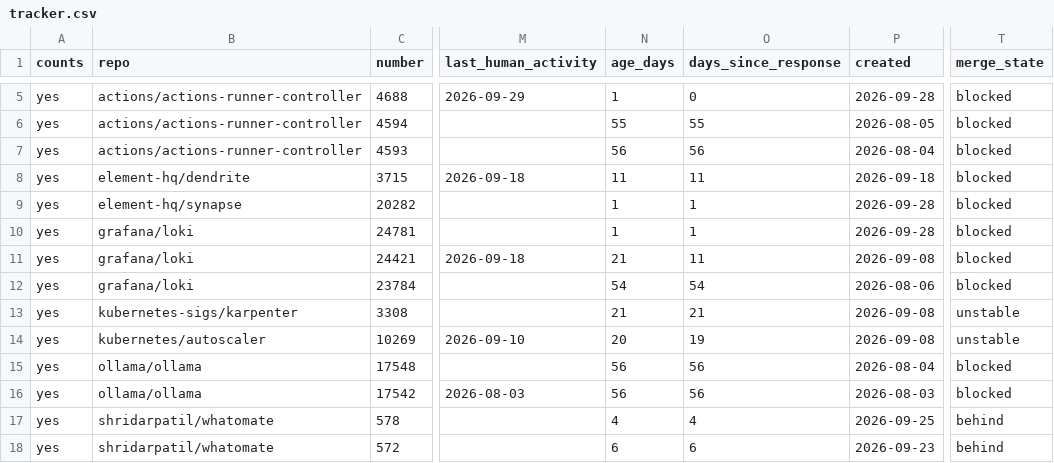
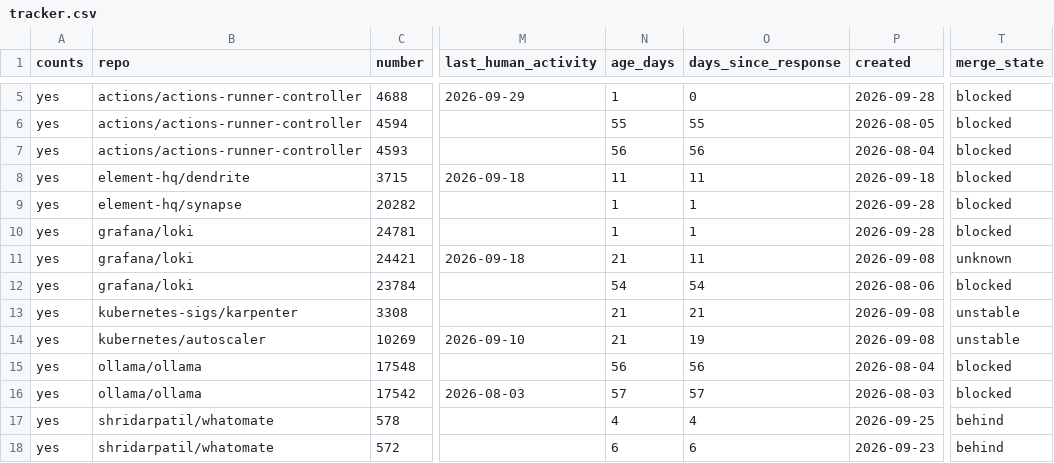
Before and after one commit to ankit373/ankit373, a CSV file: oss/tracker.csv, drawn as a sheet; only a part is shown, gaps mark what is left out; the diff covers the shown part only; the diff names each change by its address in the sheet, - before the commit and + after, or states it on an @@ line.

```diff
--- a/oss/tracker.csv
+++ b/oss/tracker.csv
-T11 (merge_state): blocked
+T11 (merge_state): unknown
-N14 (age_days): 20
+N14 (age_days): 21
-N16 (age_days): 56
+N16 (age_days): 57
-O16 (days_since_response): 56
+O16 (days_since_response): 57
```
Also changed, not shown: 21 edited cells elsewhere in this file, 1 other file.
